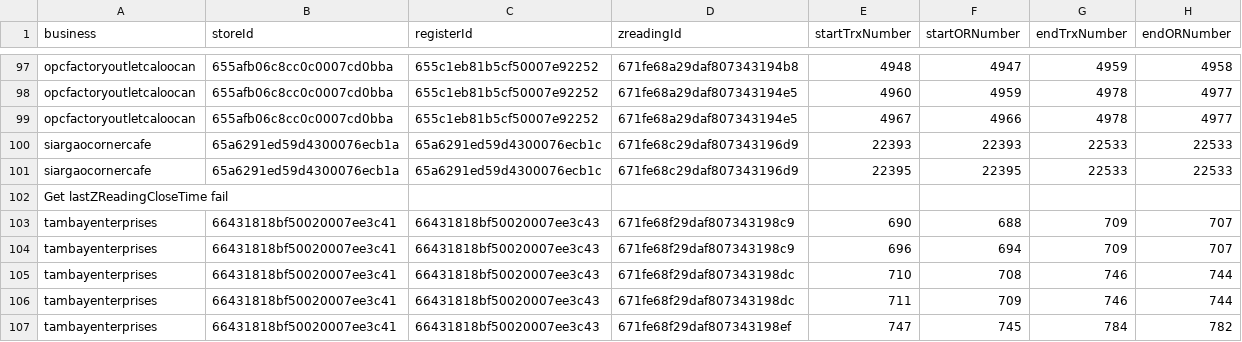
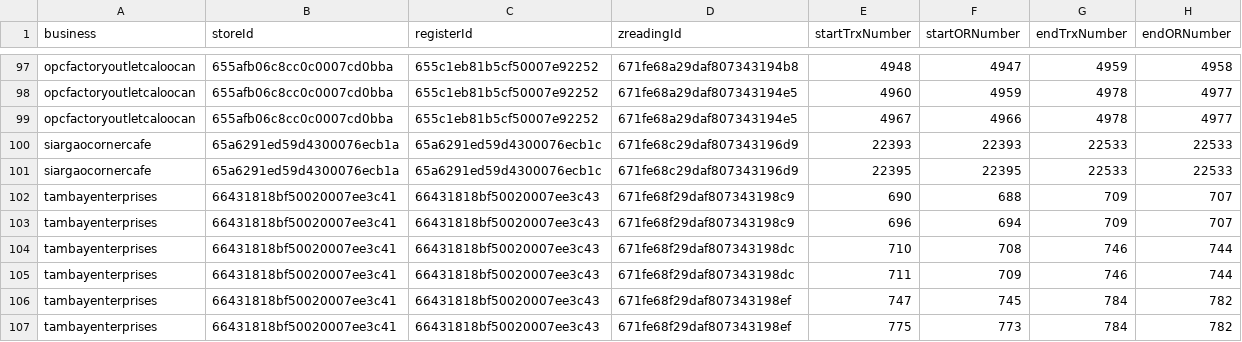
Before and after one commit to Carb-Zhang/data-fix-script, a CSV file: src/scripts/PS-5918/records/zreadingWithStartNumberIssue1.csv, drawn as a sheet; only a part is shown, gaps mark what is left out; the shorter side is filled out with more unchanged rows; the diff names each change by its address in the sheet, - before the commit and + after, or states it on an @@ line.

```diff
--- a/src/scripts/PS-5918/records/zreadingWithStartNumberIssue1.csv
+++ b/src/scripts/PS-5918/records/zreadingWithStartNumberIssue1.csv
-row 102: Get lastZReadingCloseTime fail
```
Also changed, not shown: 1 other file.
